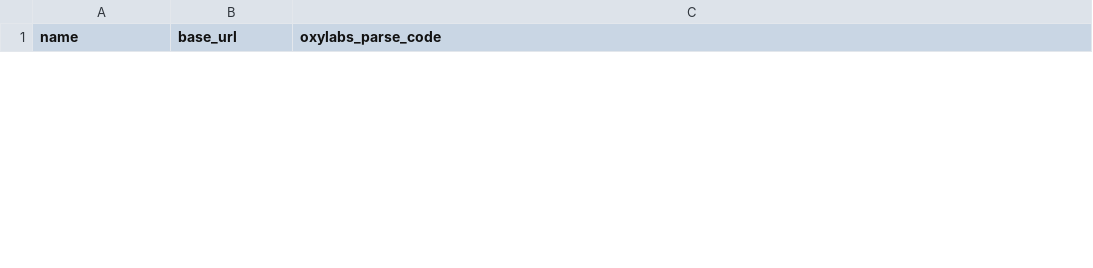
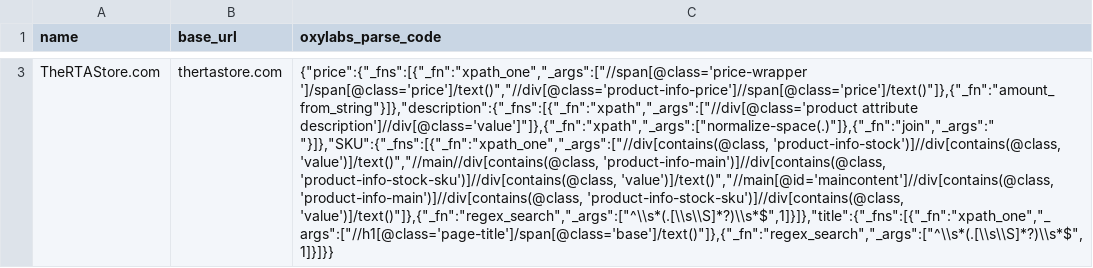
Before and after one commit to kiernandfc/ecommiq-scanner-backend, a CSV file: site_map.csv, drawn as a sheet; only a part is shown, gaps mark what is left out; the diff covers the shown part only; the diff names each change by its address in the sheet, - before the commit and + after, or states it on an @@ line.

```diff
--- a/site_map.csv
+++ b/site_map.csv
+row 3: TheRTAStore.com | thertastore.com | {"price":{"_fns":[{"_fn":"xpath_one","_args":["//span[@class='price-wrapper ']/span[@class='price']/text()","//div[@class='product-info-price']//span[@class='price']/text()"]},{"_fn":"amount_from_string"}]},"description":{"_fns":[{"_fn":"xpath","_args":["//div[@class='product attribute description']//div[@class='value']"]},{"_fn":"xpath","_args":["normalize-space(.)"]},{"_fn":"join","_args":" "}]},"SKU":{"_fns":[{"_fn":"xpath_one","_args":["//div[contains(@class, 'product-info-stock')]//div[contains(@class, 'value')]/text()","//main//div[contains(@class, 'product-info-main')]//div[contains(@class, 'product-info-stock-sku')]//div[contains(@class, 'value')]/text()","//main[@id='maincontent']//div[contains(@class, 'product-info-main')]//div[contains(@class, 'product-info-stock-sku')]//div[contains(@class, 'value')]/text()"]},{"_fn":"regex_search","_args":["^\\s*(.[\\s\\S]*?)\\s*$",1]}]},"title":{"_fns":[{"_fn":"xpath_one","_args":["//h1[@class='page-title']/span[@class='base']/text()"]},{"_fn":"regex_search","_args":["^\\s*(.[\\s\\S]*?)\\s*$",1]}]}}
```
Also changed, not shown: 2 added rows and 1 removed row elsewhere in this file, catalog_map.csv, competitor_map_new.csv, 16 other files.
